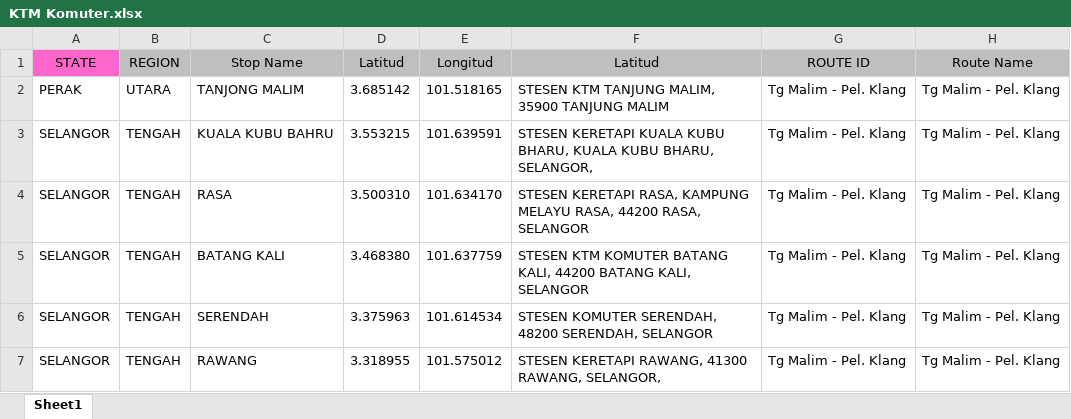
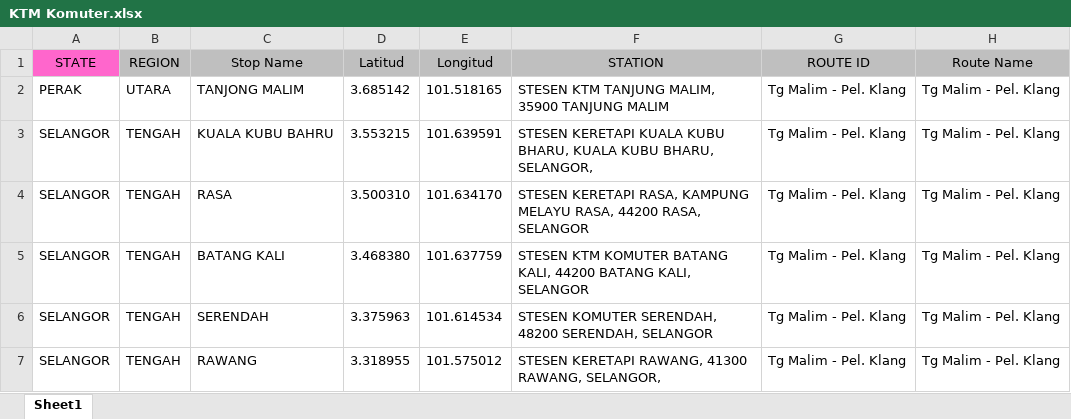
Before and after one commit to CozyHoxx/Algo-Assignment, an Excel workbook: Dataset/KTM Komuter.xlsx, sheet Sheet1, drawn as a sheet; only a part is shown; values as stored, in another font and other column widths than the file's, no borders; the diff names each change by its address in the sheet, - before the commit and + after, or states it on an @@ line.

Commit message:
Corrected error

```diff
--- a/Dataset/KTM Komuter.xlsx (sheet Sheet1)
+++ b/Dataset/KTM Komuter.xlsx (sheet Sheet1)
-F1: Latitud
+F1: STATION
```
